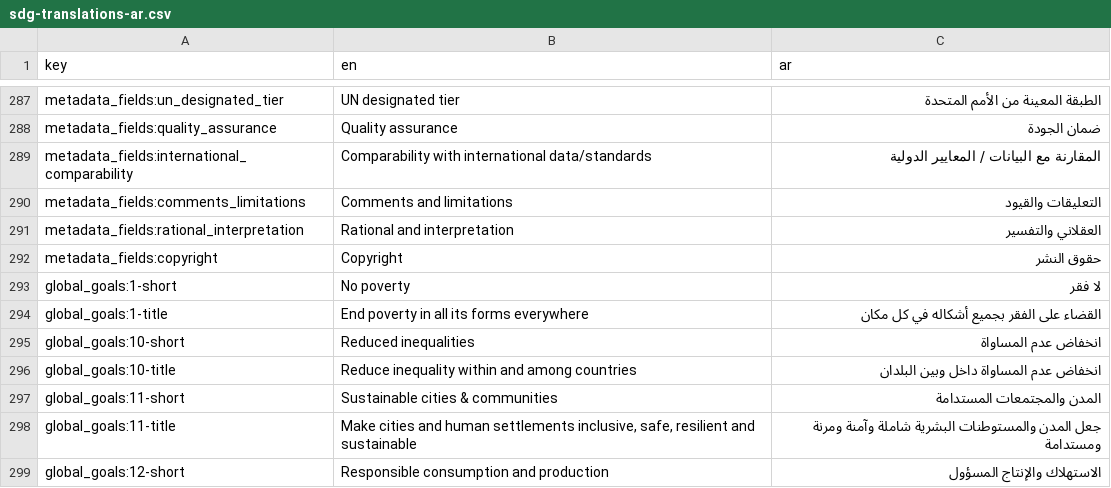
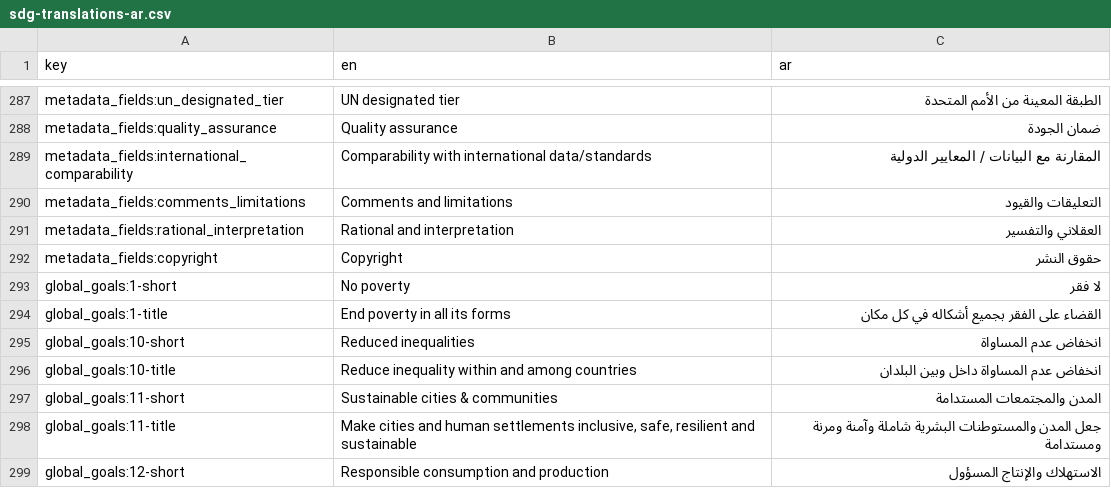
Before and after one commit to Norric1Admin/open-climate-translations, a CSV file: sdg-translations-ar.csv, drawn as a sheet; only a part is shown, gaps mark what is left out.

```diff
--- a/sdg-translations-ar.csv
+++ b/sdg-translations-ar.csv
@@ -293,3 +293,3 @@ metadata_fields:copyright,Copyright,حقوق النشر
 global_goals:1-short,No poverty,لا فقر
-global_goals:1-title,End poverty in all its forms everywhere,القضاء على الفقر بجميع أشكاله في كل مكان
+global_goals:1-title,End poverty in all its forms,القضاء على الفقر بجميع أشكاله في كل مكان
 global_goals:10-short,Reduced inequalities,انخفاض عدم المساواة
```
Also changed, not shown: sdg-translations-blank.csv, sdg-translations-de.csv, 4 other files.
